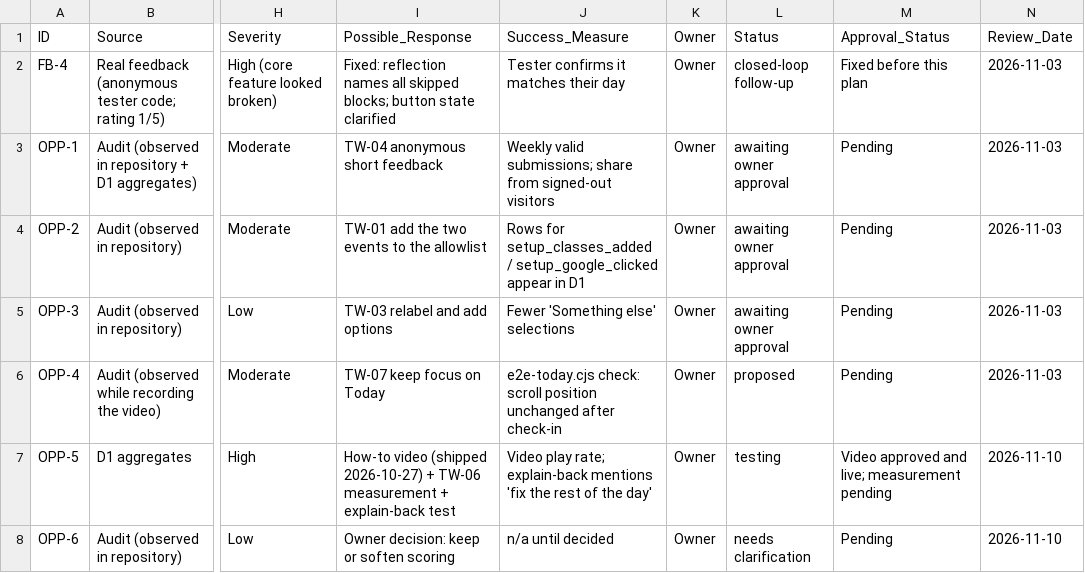
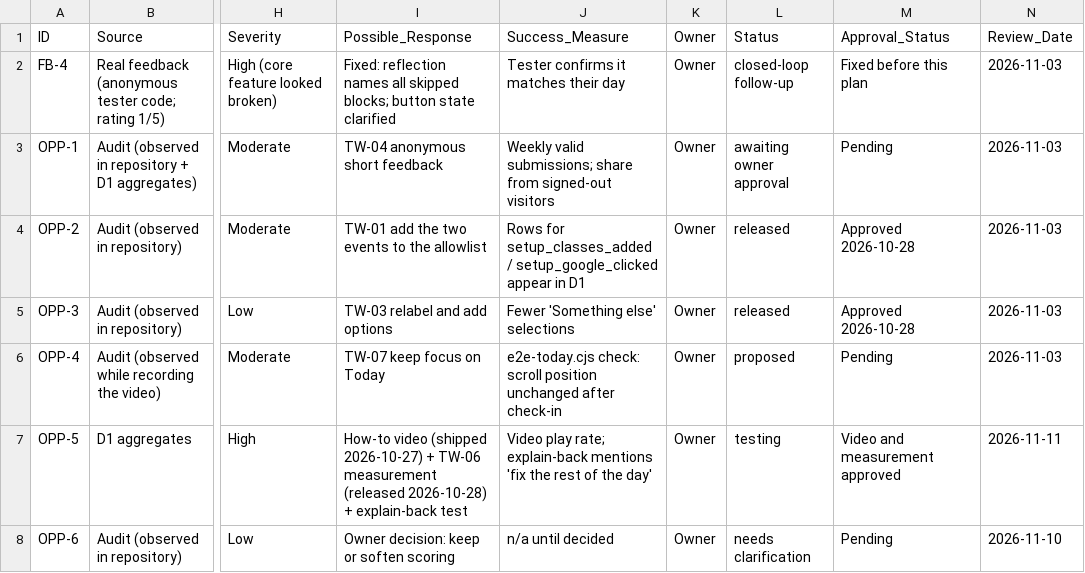
Before and after one commit to KBradeis/TimeWise, a CSV file: docs/timewise-tutorial-feedback/data/feedback_opportunities.csv, drawn as a sheet; only a part is shown, gaps mark what is left out; the diff names each change by its address in the sheet, - before the commit and + after, or states it on an @@ line.

```diff
--- a/docs/timewise-tutorial-feedback/data/feedback_opportunities.csv
+++ b/docs/timewise-tutorial-feedback/data/feedback_opportunities.csv
-L4:L5 (Status): awaiting owner approval
+L4:L5 (Status): released
-M4:M5 (Approval_Status): Pending
+M4:M5 (Approval_Status): Approved 2026-10-28
-I7 (Possible_Response): …TW-06 measurement + explain-back…
+I7 (Possible_Response): …TW-06 measurement (released 2026-10-28) + explain-back…
-M7 (Approval_Status): Video approved and live; measurement pending
+M7 (Approval_Status): Video and measurement approved
-N7 (Review_Date): 2026-11-10
+N7 (Review_Date): 2026-11-11
```
Also changed, not shown: docs/timewise-tutorial-feedback/data/event_dictionary.csv, 13 other files.
